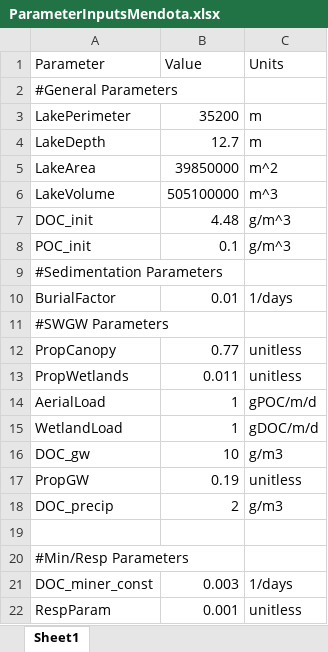
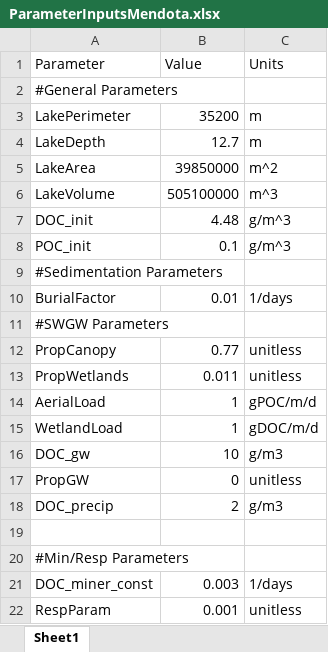
Before and after one commit to GLEON/SOS, an Excel workbook: Mendota/ParameterInputsMendota.xlsx, sheet Sheet1, drawn as a sheet; values as stored, in another font and other column widths than the file's, no borders; the diff names each change by its address in the sheet, - before the commit and + after, or states it on an @@ line.

Commit message:
Parameter update

```diff
--- a/Mendota/ParameterInputsMendota.xlsx (sheet Sheet1)
+++ b/Mendota/ParameterInputsMendota.xlsx (sheet Sheet1)
-B17 (Value): 0.19
+B17 (Value): 0
```
Also changed, not shown: 1 other file.
